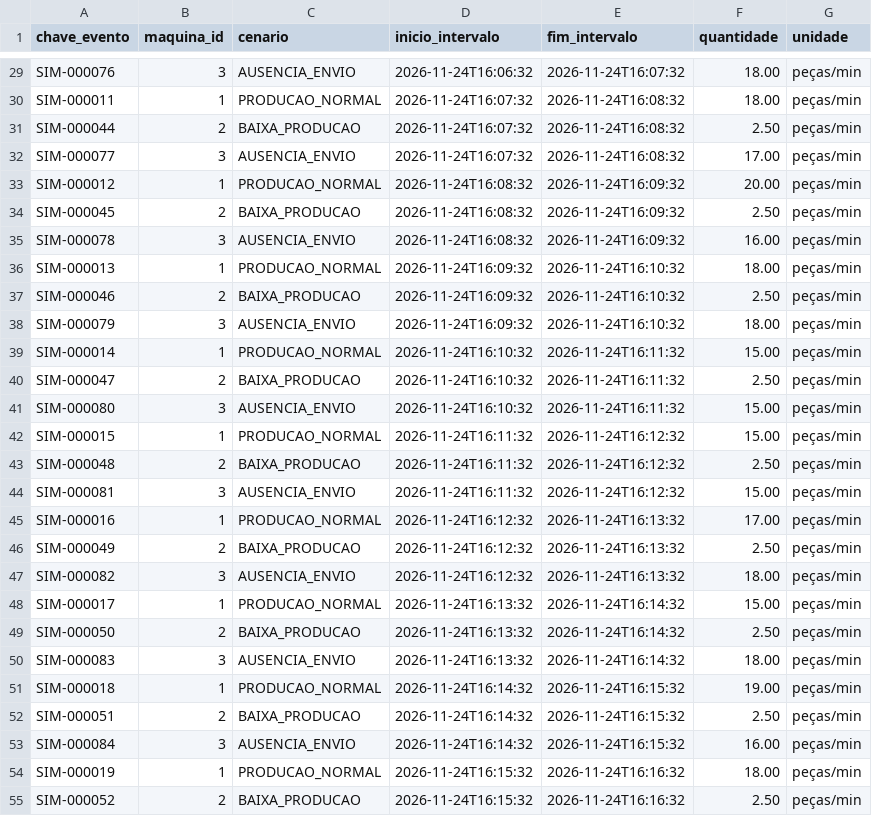
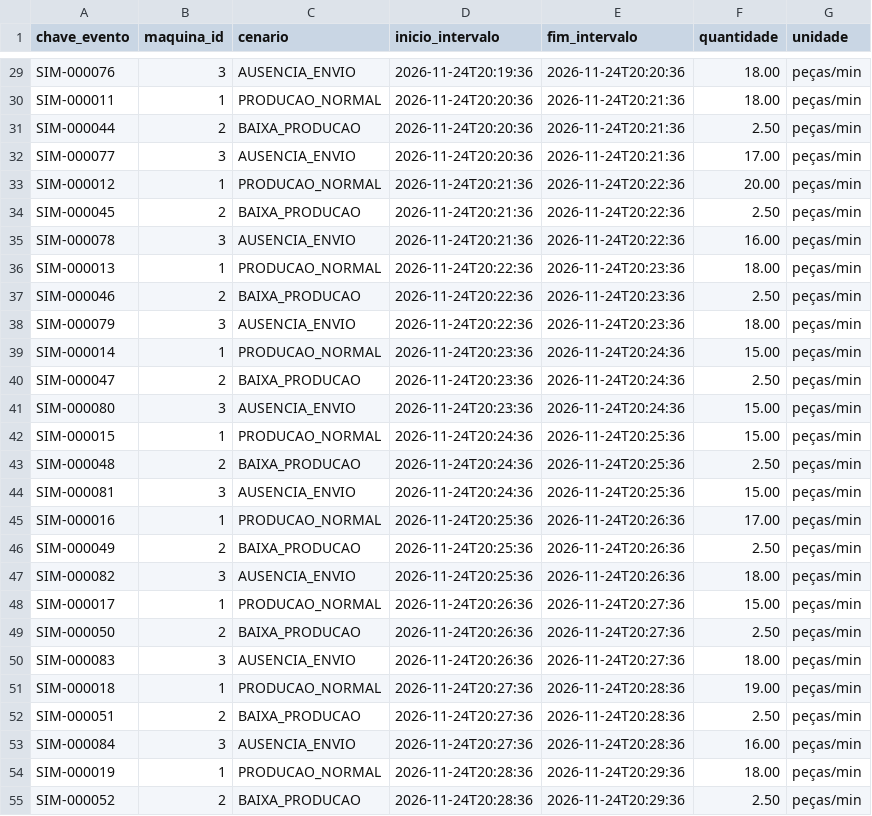
Before and after one commit to jose200175/Monitor_Producao, a CSV file: dados/leituras_sinteticas.csv, drawn as a sheet; only a part is shown, gaps mark what is left out; the diff covers the shown part only.

```diff
--- a/dados/leituras_sinteticas.csv
+++ b/dados/leituras_sinteticas.csv
@@ -29,27 +29,27 @@ chave_evento,maquina_id,cenario,inicio_intervalo,fim_intervalo,quantidade,unidad
-"SIM-000076",3,AUSENCIA_ENVIO,2026-11-24T16:06:32,2026-11-24T16:07:32,18.00,"peças/min"
-"SIM-000011",1,PRODUCAO_NORMAL,2026-11-24T16:07:32,2026-11-24T16:08:32,18.00,"peças/min"
-"SIM-000044",2,BAIXA_PRODUCAO,2026-11-24T16:07:32,2026-11-24T16:08:32,2.50,"peças/min"
-"SIM-000077",3,AUSENCIA_ENVIO,2026-11-24T16:07:32,2026-11-24T16:08:32,17.00,"peças/min"
-"SIM-000012",1,PRODUCAO_NORMAL,2026-11-24T16:08:32,2026-11-24T16:09:32,20.00,"peças/min"
-"SIM-000045",2,BAIXA_PRODUCAO,2026-11-24T16:08:32,2026-11-24T16:09:32,2.50,"peças/min"
-"SIM-000078",3,AUSENCIA_ENVIO,2026-11-24T16:08:32,2026-11-24T16:09:32,16.00,"peças/min"
-"SIM-000013",1,PRODUCAO_NORMAL,2026-11-24T16:09:32,2026-11-24T16:10:32,18.00,"peças/min"
-"SIM-000046",2,BAIXA_PRODUCAO,2026-11-24T16:09:32,2026-11-24T16:10:32,2.50,"peças/min"
-"SIM-000079",3,AUSENCIA_ENVIO,2026-11-24T16:09:32,2026-11-24T16:10:32,18.00,"peças/min"
-"SIM-000014",1,PRODUCAO_NORMAL,2026-11-24T16:10:32,2026-11-24T16:11:32,15.00,"peças/min"
-"SIM-000047",2,BAIXA_PRODUCAO,2026-11-24T16:10:32,2026-11-24T16:11:32,2.50,"peças/min"
-"SIM-000080",3,AUSENCIA_ENVIO,2026-11-24T16:10:32,2026-11-24T16:11:32,15.00,"peças/min"
-"SIM-000015",1,PRODUCAO_NORMAL,2026-11-24T16:11:32,2026-11-24T16:12:32,15.00,"peças/min"
-"SIM-000048",2,BAIXA_PRODUCAO,2026-11-24T16:11:32,2026-11-24T16:12:32,2.50,"peças/min"
-"SIM-000081",3,AUSENCIA_ENVIO,2026-11-24T16:11:32,2026-11-24T16:12:32,15.00,"peças/min"
-"SIM-000016",1,PRODUCAO_NORMAL,2026-11-24T16:12:32,2026-11-24T16:13:32,17.00,"peças/min"
-"SIM-000049",2,BAIXA_PRODUCAO,2026-11-24T16:12:32,2026-11-24T16:13:32,2.50,"peças/min"
-"SIM-000082",3,AUSENCIA_ENVIO,2026-11-24T16:12:32,2026-11-24T16:13:32,18.00,"peças/min"
-"SIM-000017",1,PRODUCAO_NORMAL,2026-11-24T16:13:32,2026-11-24T16:14:32,15.00,"peças/min"
-"SIM-000050",2,BAIXA_PRODUCAO,2026-11-24T16:13:32,2026-11-24T16:14:32,2.50,"peças/min"
-"SIM-000083",3,AUSENCIA_ENVIO,2026-11-24T16:13:32,2026-11-24T16:14:32,18.00,"peças/min"
-"SIM-000018",1,PRODUCAO_NORMAL,2026-11-24T16:14:32,2026-11-24T16:15:32,19.00,"peças/min"
-"SIM-000051",2,BAIXA_PRODUCAO,2026-11-24T16:14:32,2026-11-24T16:15:32,2.50,"peças/min"
-"SIM-000084",3,AUSENCIA_ENVIO,2026-11-24T16:14:32,2026-11-24T16:15:32,16.00,"peças/min"
-"SIM-000019",1,PRODUCAO_NORMAL,2026-11-24T16:15:32,2026-11-24T16:16:32,18.00,"peças/min"
-"SIM-000052",2,BAIXA_PRODUCAO,2026-11-24T16:15:32,2026-11-24T16:16:32,2.50,"peças/min"
+"SIM-000076",3,AUSENCIA_ENVIO,2026-11-24T20:19:36,2026-11-24T20:20:36,18.00,"peças/min"
+"SIM-000011",1,PRODUCAO_NORMAL,2026-11-24T20:20:36,2026-11-24T20:21:36,18.00,"peças/min"
+"SIM-000044",2,BAIXA_PRODUCAO,2026-11-24T20:20:36,2026-11-24T20:21:36,2.50,"peças/min"
+"SIM-000077",3,AUSENCIA_ENVIO,2026-11-24T20:20:36,2026-11-24T20:21:36,17.00,"peças/min"
+"SIM-000012",1,PRODUCAO_NORMAL,2026-11-24T20:21:36,2026-11-24T20:22:36,20.00,"peças/min"
+"SIM-000045",2,BAIXA_PRODUCAO,2026-11-24T20:21:36,2026-11-24T20:22:36,2.50,"peças/min"
+"SIM-000078",3,AUSENCIA_ENVIO,2026-11-24T20:21:36,2026-11-24T20:22:36,16.00,"peças/min"
+"SIM-000013",1,PRODUCAO_NORMAL,2026-11-24T20:22:36,2026-11-24T20:23:36,18.00,"peças/min"
+"SIM-000046",2,BAIXA_PRODUCAO,2026-11-24T20:22:36,2026-11-24T20:23:36,2.50,"peças/min"
+"SIM-000079",3,AUSENCIA_ENVIO,2026-11-24T20:22:36,2026-11-24T20:23:36,18.00,"peças/min"
+"SIM-000014",1,PRODUCAO_NORMAL,2026-11-24T20:23:36,2026-11-24T20:24:36,15.00,"peças/min"
+"SIM-000047",2,BAIXA_PRODUCAO,2026-11-24T20:23:36,2026-11-24T20:24:36,2.50,"peças/min"
+"SIM-000080",3,AUSENCIA_ENVIO,2026-11-24T20:23:36,2026-11-24T20:24:36,15.00,"peças/min"
+"SIM-000015",1,PRODUCAO_NORMAL,2026-11-24T20:24:36,2026-11-24T20:25:36,15.00,"peças/min"
+"SIM-000048",2,BAIXA_PRODUCAO,2026-11-24T20:24:36,2026-11-24T20:25:36,2.50,"peças/min"
+"SIM-000081",3,AUSENCIA_ENVIO,2026-11-24T20:24:36,2026-11-24T20:25:36,15.00,"peças/min"
+"SIM-000016",1,PRODUCAO_NORMAL,2026-11-24T20:25:36,2026-11-24T20:26:36,17.00,"peças/min"
+"SIM-000049",2,BAIXA_PRODUCAO,2026-11-24T20:25:36,2026-11-24T20:26:36,2.50,"peças/min"
+"SIM-000082",3,AUSENCIA_ENVIO,2026-11-24T20:25:36,2026-11-24T20:26:36,18.00,"peças/min"
+"SIM-000017",1,PRODUCAO_NORMAL,2026-11-24T20:26:36,2026-11-24T20:27:36,15.00,"peças/min"
+"SIM-000050",2,BAIXA_PRODUCAO,2026-11-24T20:26:36,2026-11-24T20:27:36,2.50,"peças/min"
+"SIM-000083",3,AUSENCIA_ENVIO,2026-11-24T20:26:36,2026-11-24T20:27:36,18.00,"peças/min"
+"SIM-000018",1,PRODUCAO_NORMAL,2026-11-24T20:27:36,2026-11-24T20:28:36,19.00,"peças/min"
+"SIM-000051",2,BAIXA_PRODUCAO,2026-11-24T20:27:36,2026-11-24T20:28:36,2.50,"peças/min"
+"SIM-000084",3,AUSENCIA_ENVIO,2026-11-24T20:27:36,2026-11-24T20:28:36,16.00,"peças/min"
+"SIM-000019",1,PRODUCAO_NORMAL,2026-11-24T20:28:36,2026-11-24T20:29:36,18.00,"peças/min"
+"SIM-000052",2,BAIXA_PRODUCAO,2026-11-24T20:28:36,2026-11-24T20:29:36,2.50,"peças/min"
```
Also changed, not shown: 146 edited cells elsewhere in this file, 2 other files.
